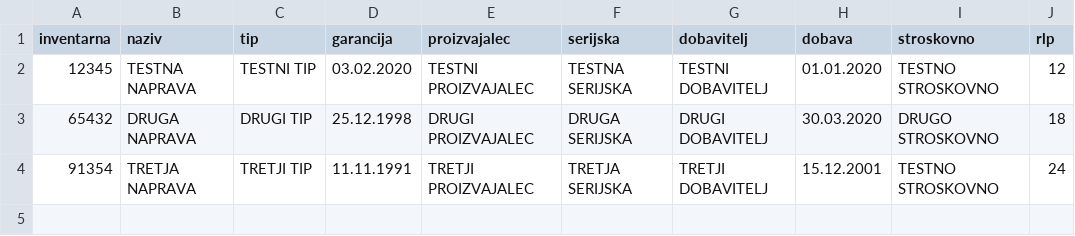
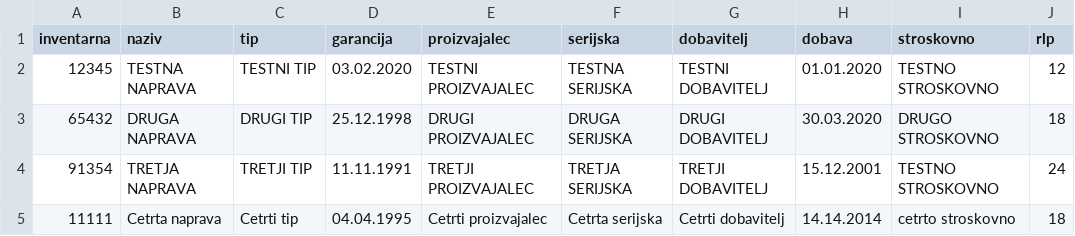
Before and after one commit to Zakrajsk/Servis_naprav, a CSV file: podatki/naprave.csv, drawn as a sheet; the diff names each change by its address in the sheet, - before the commit and + after, or states it on an @@ line.

```diff
--- a/podatki/naprave.csv
+++ b/podatki/naprave.csv
+row 5: 11111 | Cetrta naprava | Cetrti tip | 04.04.1995 | Cetrti proizvajalec | Cetrta serijska | Cetrti dobavitelj | 14.14.2014 | cetrto stroskovno | 18
```
Also changed, not shown: 5 other files.
